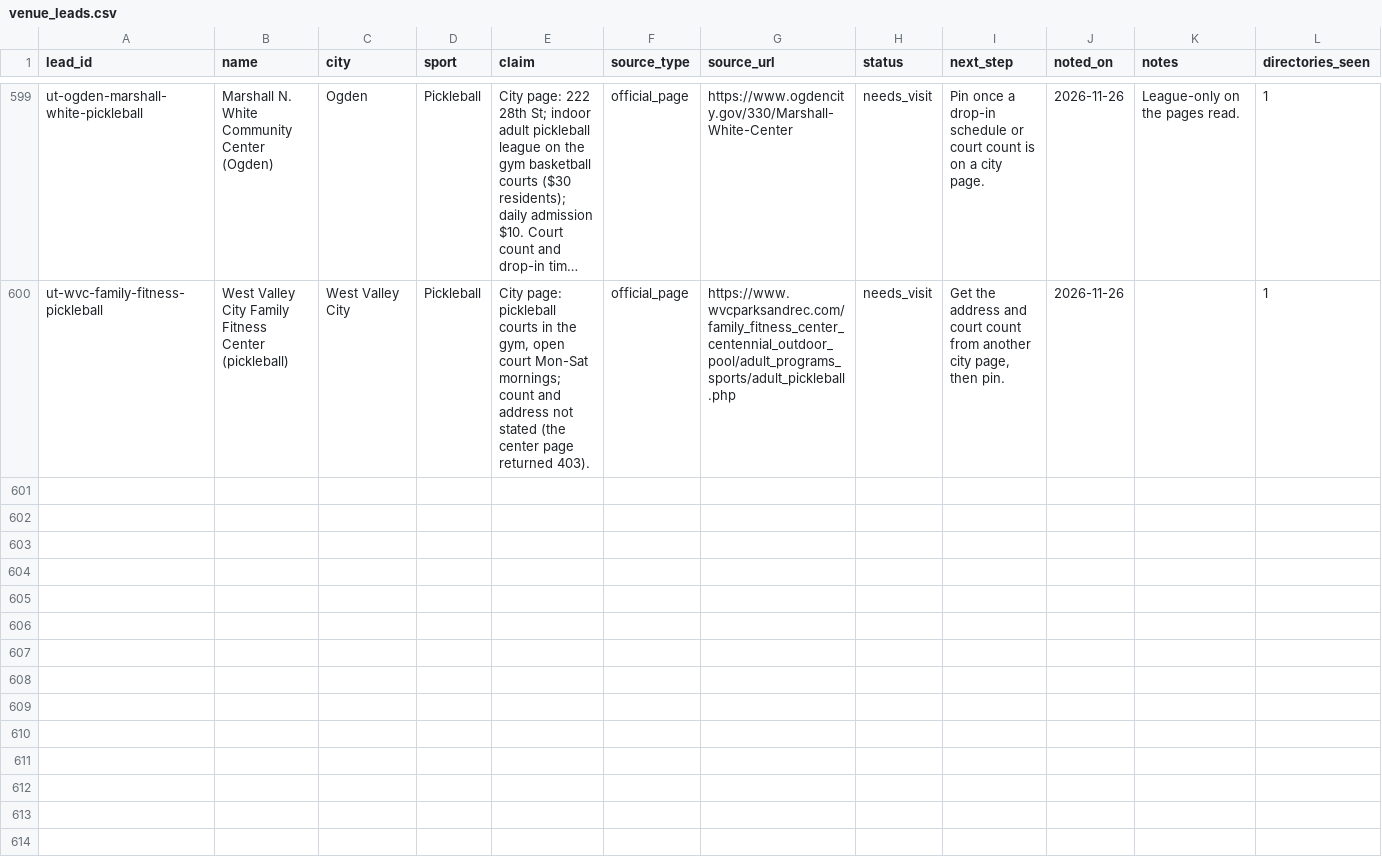
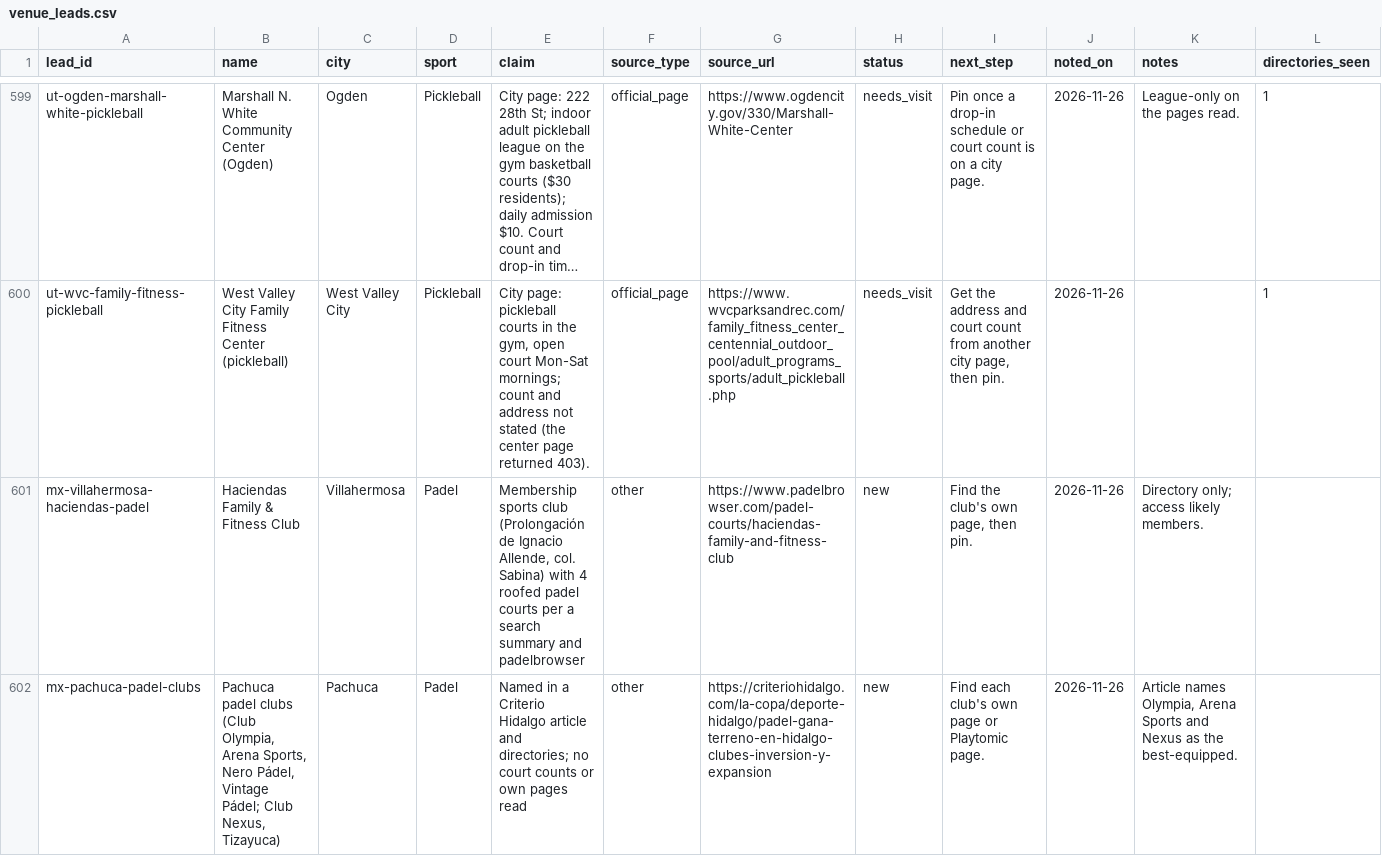
Before and after one commit to abov/courtconnect-ca, a CSV file: transform/seeds/venue_leads.csv, drawn as a sheet; only a part is shown, gaps mark what is left out; long unchanged cells end in …; the diff names each change by its address in the sheet, - before the commit and + after, or states it on an @@ line.

```diff
--- a/transform/seeds/venue_leads.csv
+++ b/transform/seeds/venue_leads.csv
+row 601: mx-villahermosa-haciendas-padel | Haciendas Family & Fitness Club | Villahermosa | Padel | Membership sports club (Prolongación de Ignacio Allende, col. Sabina) with 4 roofed padel courts per a search summary and padelbrowser | other | https://www.padelbrowser.com/padel-courts/haciendas-family-and-fitness-club | new | Find the club's own page, then pin. | 2026-11-26 | Directory only; access likely members.
+row 602: mx-pachuca-padel-clubs | Pachuca padel clubs (Club Olympia, Arena Sports, Nero Pádel, Vintage Pádel; Club Nexus, Tizayuca) | Pachuca | Padel | Named in a Criterio Hidalgo article and directories; no court counts or own pages read | other | https://criteriohidalgo.com/la-copa/deporte-hidalgo/padel-gana-terreno-en-hidalgo-clubes-inversion-y-expansion | new | Find each club's own page or Playtomic page. | 2026-11-26 | Article names Olympia, Arena Sports and Nexus as the best-equipped.
```
Also changed, not shown: transform/seeds/venue_actions.csv, transform/seeds/venue_subregion.csv, 2 other files.
